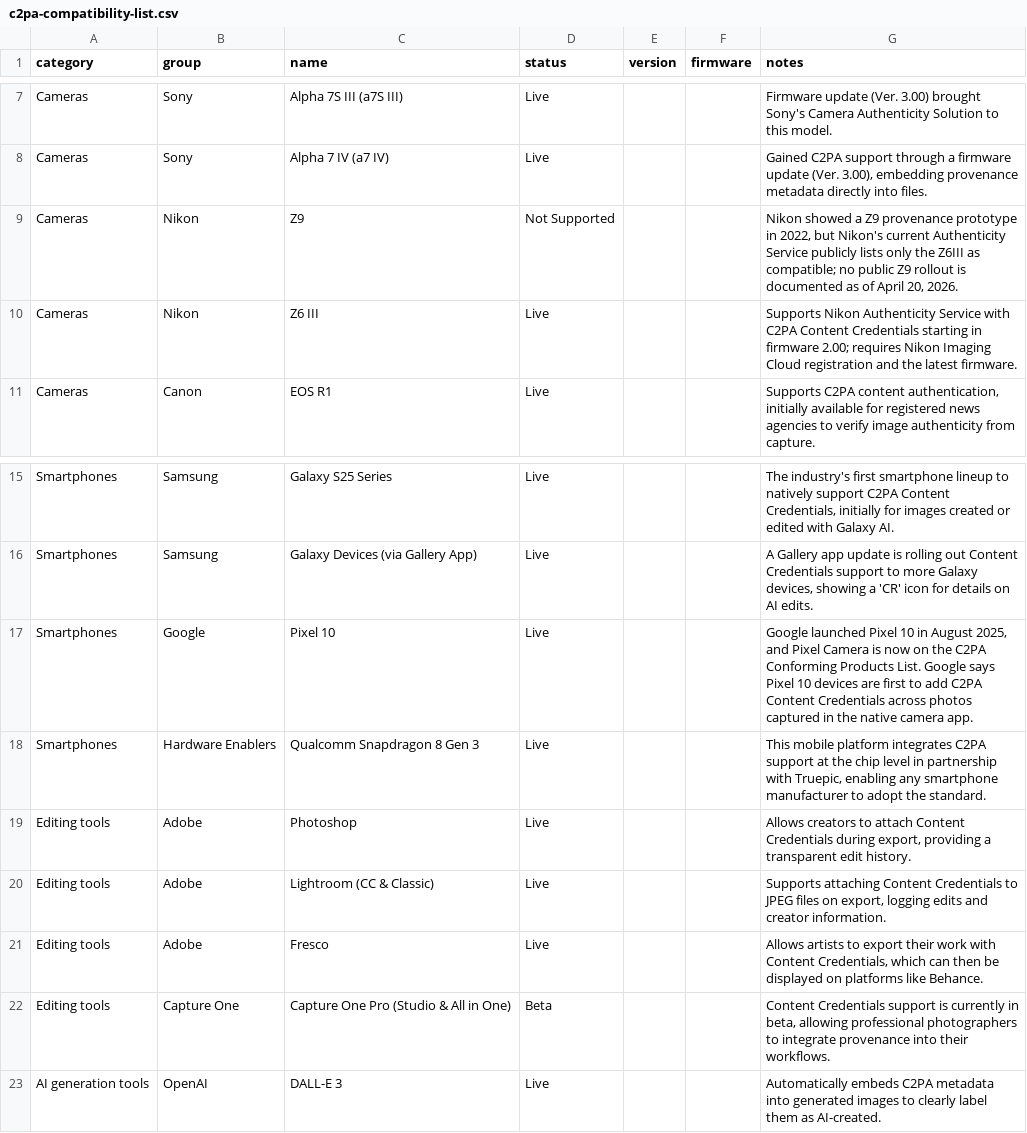
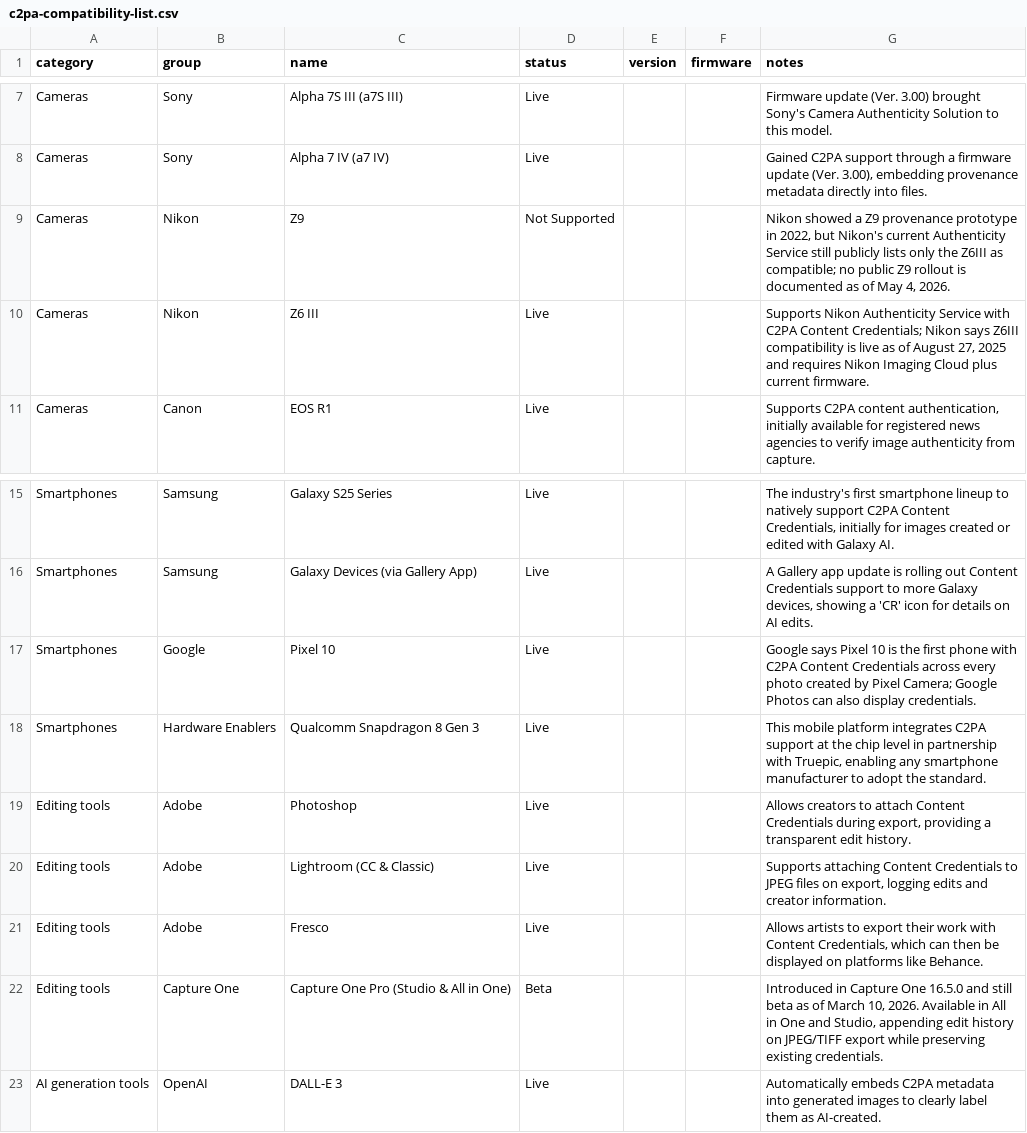
Before and after one commit to cookmscott/c2pa-compatibility-list, a CSV file: data/c2pa-compatibility-list.csv, drawn as a sheet; only a part is shown, gaps mark what is left out; the diff names each change by its address in the sheet, - before the commit and + after, or states it on an @@ line.

Commit message:
Refresh C2PA compatibility notes

```diff
--- a/data/c2pa-compatibility-list.csv
+++ b/data/c2pa-compatibility-list.csv
-G9 (notes): …Authenticity Service publicly lists only the Z6III as compatible; no public Z9 rollout is documented as of April 20, 2026.
+G9 (notes): …Authenticity Service still publicly lists only the Z6III as compatible; no public Z9 rollout is documented as of May 4, 2026.
-G10 (notes): …C2PA Content Credentials starting in firmware 2.00; requires Nikon Imaging Cloud registration and the latest firmware.
+G10 (notes): …C2PA Content Credentials; Nikon says Z6III compatibility is live as of August 27, 2025 and requires Nikon Imaging Cloud plus current firmware.
-G17 (notes): Google launched Pixel 10 in August 2025, and Pixel Camera is now on the C2PA Conforming Products List. Google says Pixel 10 devices are first to add C2PA Content Credentials across photos captured in the native camera app.
+G17 (notes): Google says Pixel 10 is the first phone with C2PA Content Credentials across every photo created by Pixel Camera; Google Photos can also display credentials.
-G22 (notes): Content Credentials support is currently in beta, allowing professional photographers to integrate provenance into their workflows.
+G22 (notes): Introduced in Capture One 16.5.0 and still beta as of March 10, 2026. Available in All in One and Studio, appending edit history on JPEG/TIFF export while preserving existing credentials.
```
Also changed, not shown: 1 other file.
